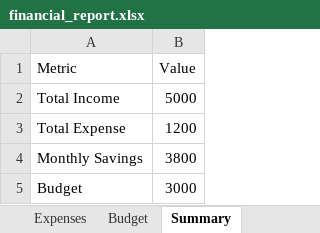
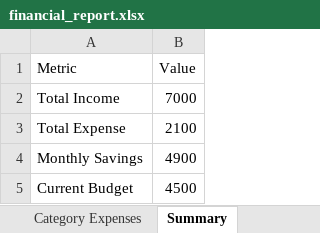
Before and after one commit to Jagadeesh-31/Personal-Finance-and-Expense-Management-System, an Excel workbook: financial_report.xlsx, sheet Summary, drawn as a sheet; values as stored, in another font and other column widths than the file's, no borders; removed rows and columns are numbered as before the commit, all else as after; the diff names each change by its address in the sheet, - before the commit and + after, or states it on an @@ line.

```diff
--- a/financial_report.xlsx (sheet Summary)
+++ b/financial_report.xlsx (sheet Summary)
+sheet tab: Category Expenses
-B2 (Value): 5000
+B2 (Value): 7000
-B3 (Value): 1200
+B3 (Value): 2100
-B4 (Value): 3800
+B4 (Value): 4900
-row 5: Budget | 3000
+row 5: Current Budget | 4500
```
Also changed, not shown: sheet Expenses, sheet Income, sheet Budget, other sheet tabs, 19 other files.
